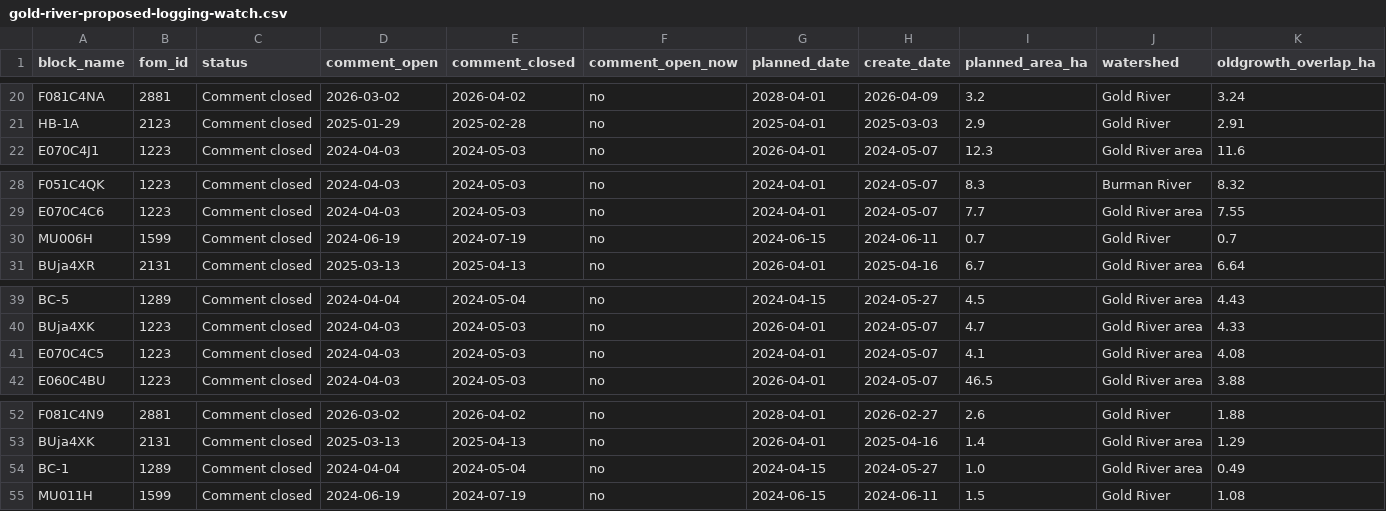
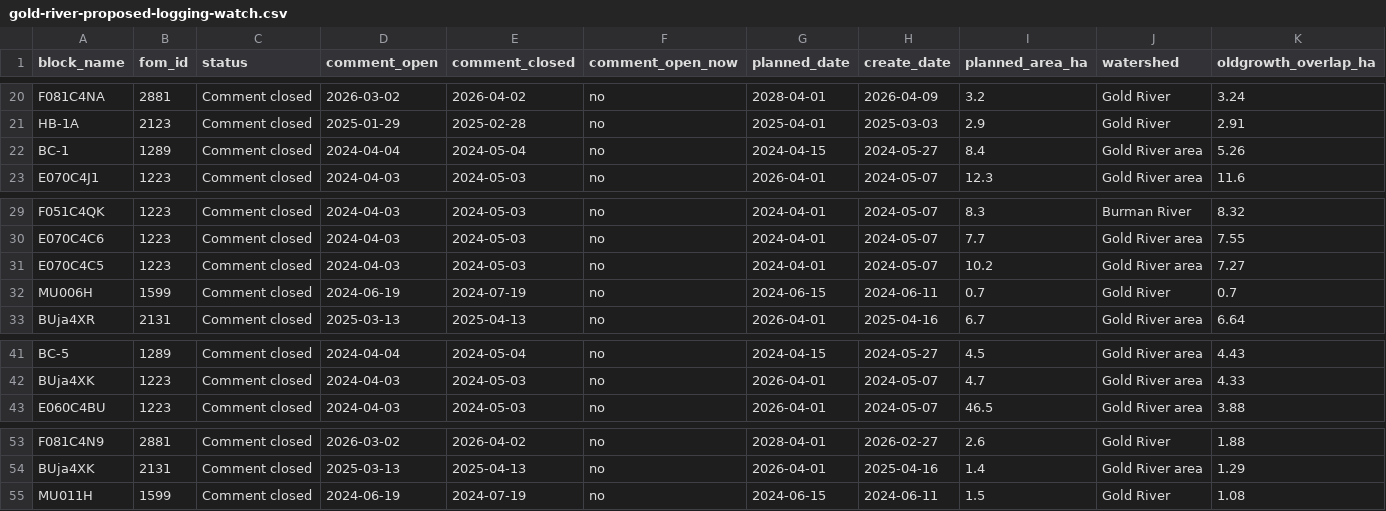
Before and after one commit to aevans-eng/portfolio-site, a CSV file: port-renfrew/downloads/gold-river-proposed-logging-watch.csv, drawn as a sheet; only a part is shown, gaps mark what is left out; removed rows and columns are numbered as before the commit, all else as after; rows hold the shown columns only; the diff names each change by its address in the sheet, - before the commit and + after, or states it on an @@ line.

```diff
--- a/port-renfrew/downloads/gold-river-proposed-logging-watch.csv
+++ b/port-renfrew/downloads/gold-river-proposed-logging-watch.csv
+row 22: BC-1 | 1289 | Comment closed | 2024-04-04 | 2024-05-04 | no | 2024-04-15 | 2024-05-27 | 8.4 | Gold River area | 5.26
+row 31: E070C4C5 | 1223 | Comment closed | 2024-04-03 | 2024-05-03 | no | 2024-04-01 | 2024-05-07 | 10.2 | Gold River area | 7.27
-row 41: E070C4C5 | 1223 | Comment closed | 2024-04-03 | 2024-05-03 | no | 2024-04-01 | 2024-05-07 | 4.1 | Gold River area | 4.08
-row 54: BC-1 | 1289 | Comment closed | 2024-04-04 | 2024-05-04 | no | 2024-04-15 | 2024-05-27 | 1.0 | Gold River area | 0.49
```
Also changed, not shown: port-renfrew/downloads/alberni-proposed-logging-watch.csv, port-renfrew/downloads/campbell-river-proposed-logging-watch.csv, 49 other files.
